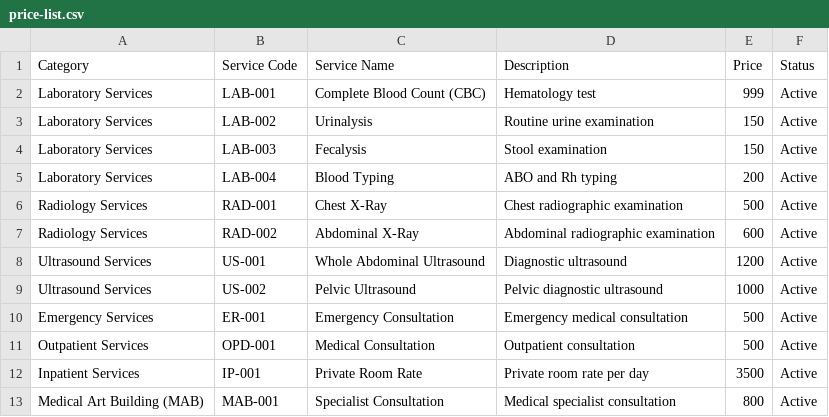
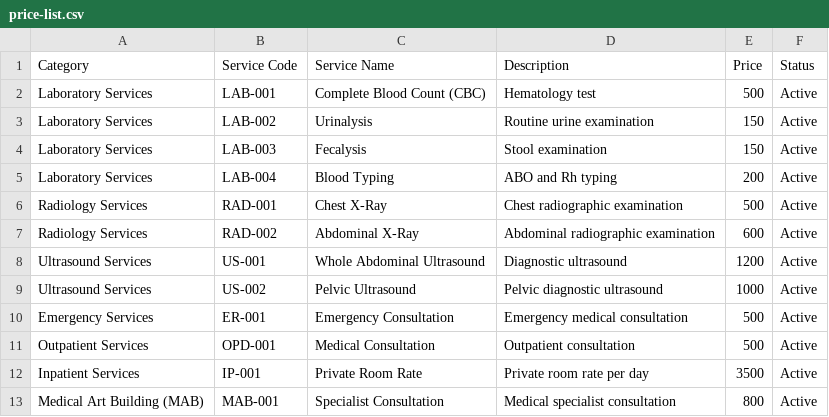
Before and after one commit to ictsdghi-code/SDGHi, a CSV file: data/price-list.csv, drawn as a sheet.

Commit message:
Change CBC price from 999 to 500
Updated the price for the Complete Blood Count (CBC) service from 999 to 500.

```diff
--- a/data/price-list.csv
+++ b/data/price-list.csv
@@ -1,3 +1,3 @@
 Category,Service Code,Service Name,Description,Price,Status
-Laboratory Services,LAB-001,Complete Blood Count (CBC),Hematology test,999,Active
+Laboratory Services,LAB-001,Complete Blood Count (CBC),Hematology test,500,Active
 Laboratory Services,LAB-002,Urinalysis,Routine urine examination,150,Active
```
